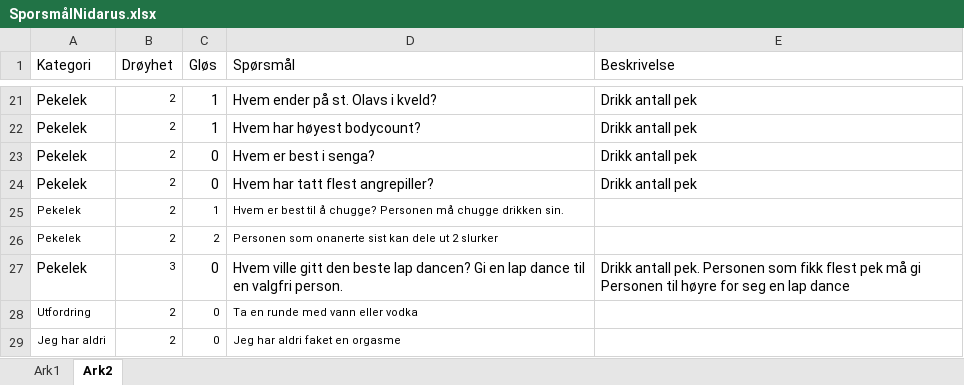
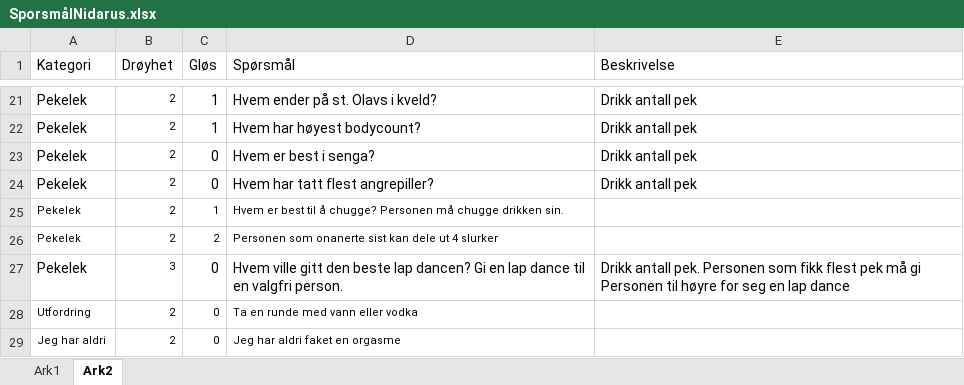
Before and after one commit to Ceciliamoller/drikkelek2022, an Excel workbook: SporsmålNidarus.xlsx, sheet Ark2, drawn as a sheet; only a part is shown, gaps mark what is left out; values as stored, in another font and other column widths than the file's, no borders; the diff names each change by its address in the sheet, - before the commit and + after, or states it on an @@ line.

```diff
--- a/SporsmålNidarus.xlsx (sheet Ark2)
+++ b/SporsmålNidarus.xlsx (sheet Ark2)
-D26 (Spørsmål): …dele ut 2 slurker
+D26 (Spørsmål): …dele ut 4 slurker
```
Also changed, not shown: 11 other files.
